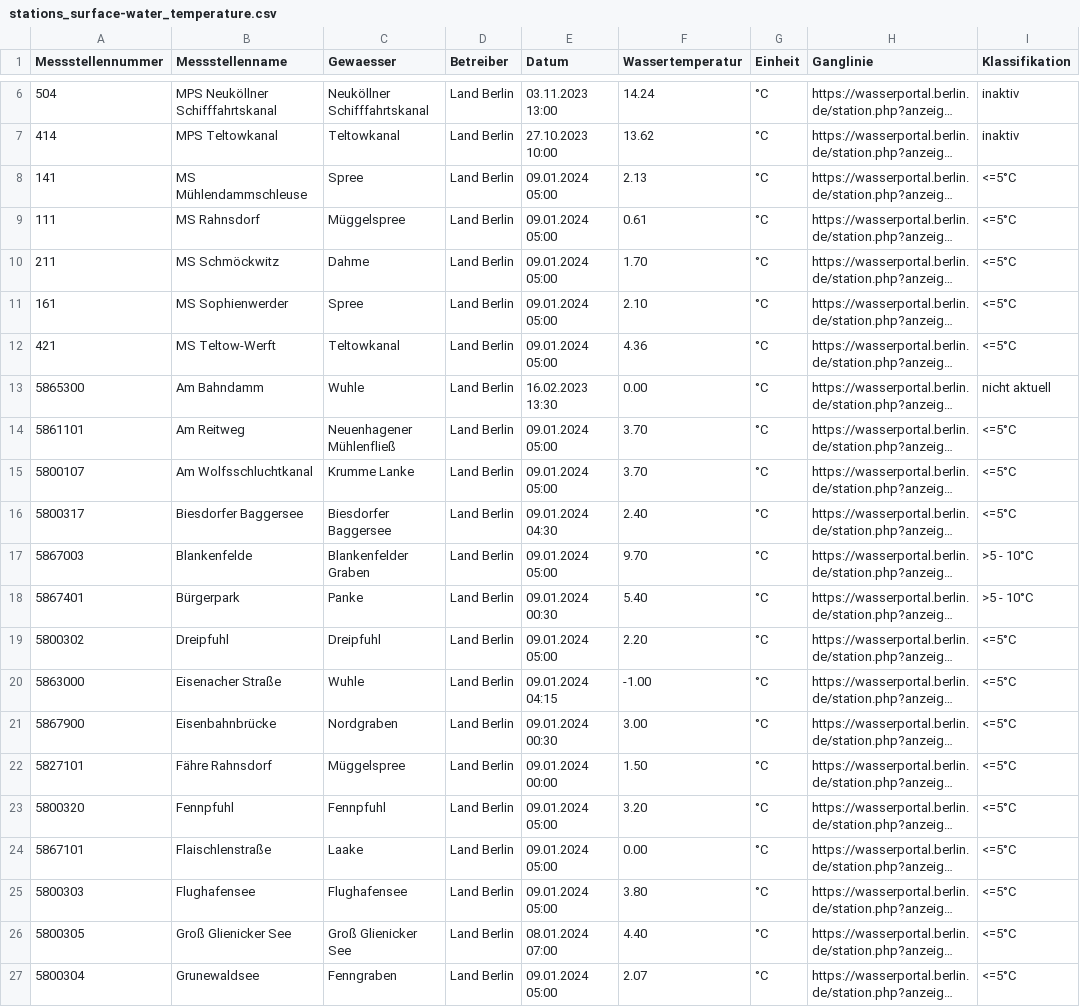
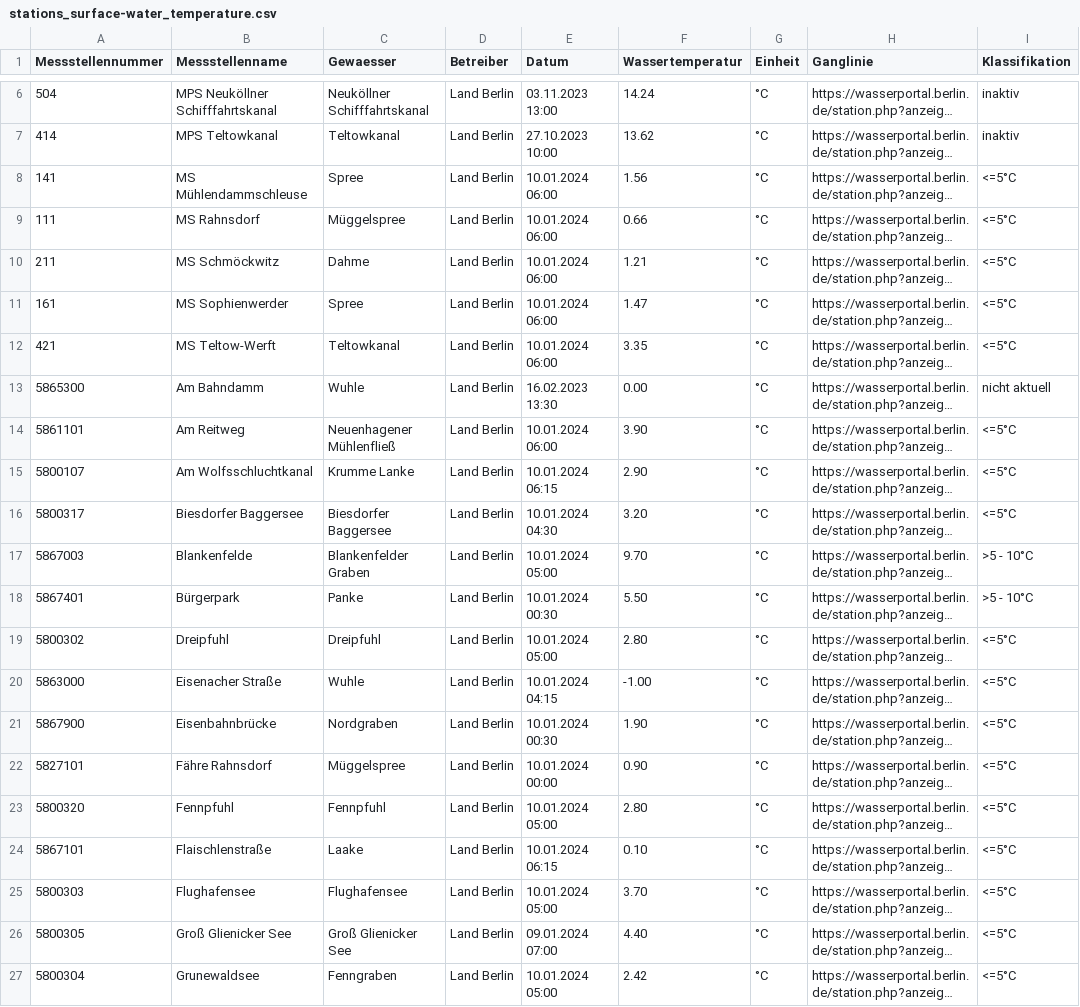
Before and after one commit to KWB-R/wasserportal, a CSV file: stations_surface-water_temperature.csv, drawn as a sheet; only a part is shown, gaps mark what is left out; long unchanged cells end in …; the diff covers the shown part only; the diff names each change by its address in the sheet, - before the commit and + after, or states it on an @@ line.

```diff
--- a/stations_surface-water_temperature.csv
+++ b/stations_surface-water_temperature.csv
-E8:E12 (Datum): 09.01.2024 05:00
+E8:E12 (Datum): 10.01.2024 06:00
-F8 (Wassertemperatur): 2.13
+F8 (Wassertemperatur): 1.56
-F9 (Wassertemperatur): 0.61
+F9 (Wassertemperatur): 0.66
-F10 (Wassertemperatur): 1.70
+F10 (Wassertemperatur): 1.21
-F11 (Wassertemperatur): 2.10
+F11 (Wassertemperatur): 1.47
-F12 (Wassertemperatur): 4.36
+F12 (Wassertemperatur): 3.35
-E14 (Datum): 09.01.2024 05:00
+E14 (Datum): 10.01.2024 06:00
-F14 (Wassertemperatur): 3.70
+F14 (Wassertemperatur): 3.90
-E15 (Datum): 09.01.2024 05:00
+E15 (Datum): 10.01.2024 06:15
-F15 (Wassertemperatur): 3.70
+F15 (Wassertemperatur): 2.90
-E16 (Datum): 09.01.2024 04:30
+E16 (Datum): 10.01.2024 04:30
-F16 (Wassertemperatur): 2.40
+F16 (Wassertemperatur): 3.20
-E17 (Datum): 09.01.2024 05:00
+E17 (Datum): 10.01.2024 05:00
-E18 (Datum): 09.01.2024 00:30
+E18 (Datum): 10.01.2024 00:30
-F18 (Wassertemperatur): 5.40
+F18 (Wassertemperatur): 5.50
-E19 (Datum): 09.01.2024 05:00
+E19 (Datum): 10.01.2024 05:00
-F19 (Wassertemperatur): 2.20
+F19 (Wassertemperatur): 2.80
-E20 (Datum): 09.01.2024 04:15
+E20 (Datum): 10.01.2024 04:15
-E21 (Datum): 09.01.2024 00:30
+E21 (Datum): 10.01.2024 00:30
-F21 (Wassertemperatur): 3.00
+F21 (Wassertemperatur): 1.90
-E22 (Datum): 09.01.2024 00:00
+E22 (Datum): 10.01.2024 00:00
-F22 (Wassertemperatur): 1.50
+F22 (Wassertemperatur): 0.90
-E23 (Datum): 09.01.2024 05:00
+E23 (Datum): 10.01.2024 05:00
-F23 (Wassertemperatur): 3.20
+F23 (Wassertemperatur): 2.80
-E24 (Datum): 09.01.2024 05:00
+E24 (Datum): 10.01.2024 06:15
-F24 (Wassertemperatur): 0.00
+F24 (Wassertemperatur): 0.10
-E25 (Datum): 09.01.2024 05:00
+E25 (Datum): 10.01.2024 05:00
-F25 (Wassertemperatur): 3.80
+F25 (Wassertemperatur): 3.70
-E26 (Datum): 08.01.2024 07:00
+E26 (Datum): 09.01.2024 07:00
-E27 (Datum): 09.01.2024 05:00
+E27 (Datum): 10.01.2024 05:00
-F27 (Wassertemperatur): 2.07
+F27 (Wassertemperatur): 2.42
```
Also changed, not shown: 64 edited cells elsewhere in this file, stations_surface-water_conductivity.csv, stations_surface-water_flow.csv, 20 other files.
